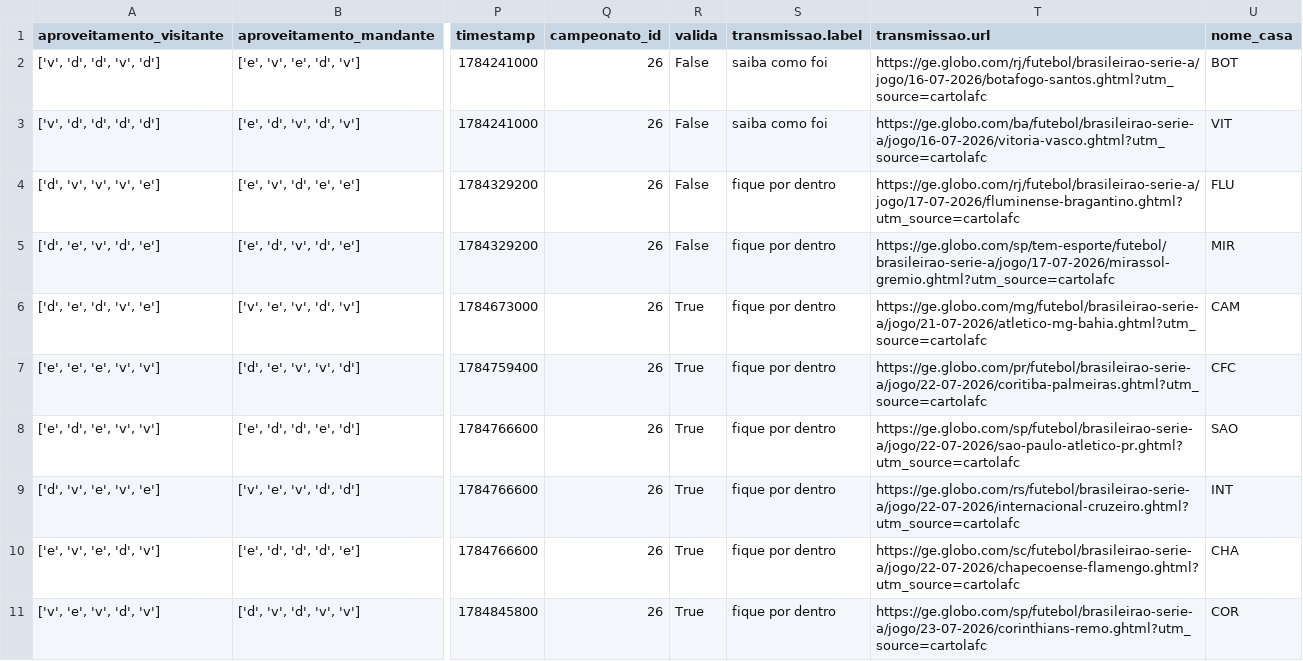
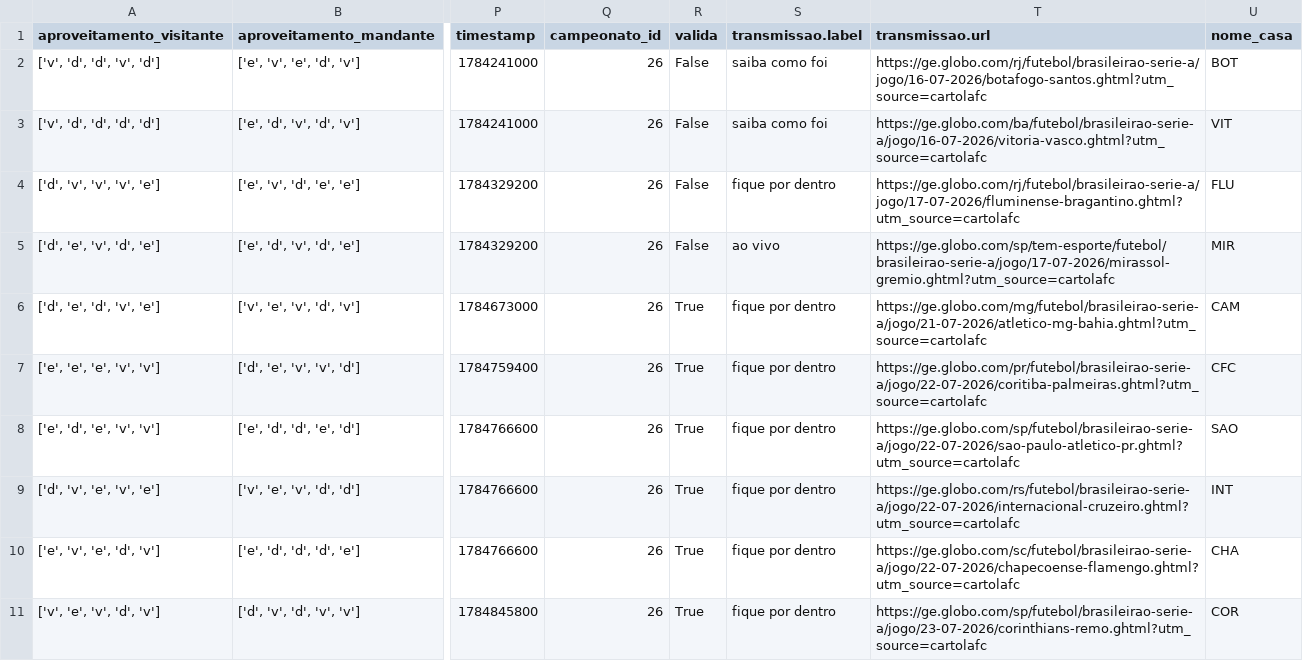
Before and after one commit to FilipeNamorato/namoratosdashboard, a CSV file: llm/input/partidas.csv, drawn as a sheet; only a part is shown, gaps mark what is left out; the diff names each change by its address in the sheet, - before the commit and + after, or states it on an @@ line.

```diff
--- a/llm/input/partidas.csv
+++ b/llm/input/partidas.csv
-S5 (transmissao.label): fique por dentro
+S5 (transmissao.label): ao vivo
```
Also changed, not shown: docs/data/current/atletas.csv, docs/data/current/log.csv, 8 other files.
